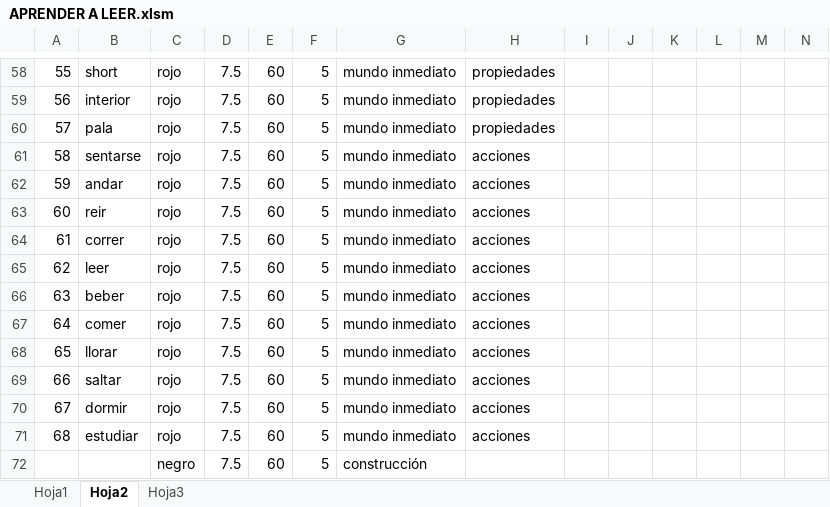
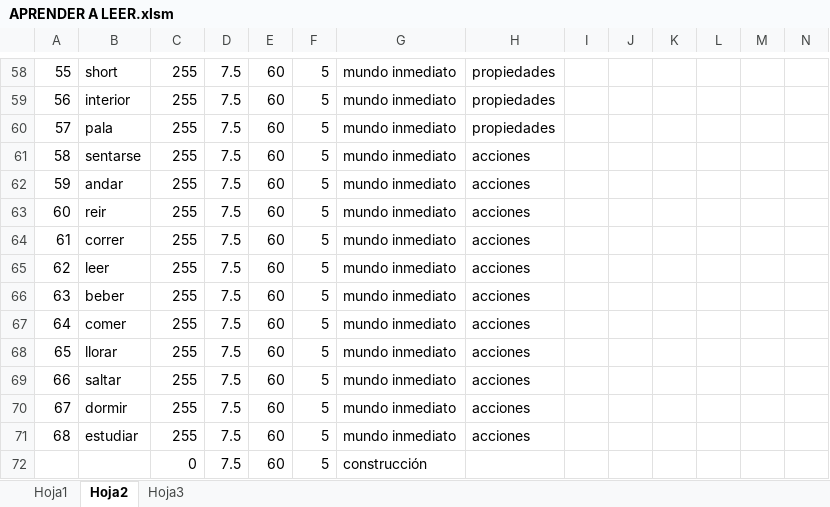
Before and after one commit to juliosep/aprender_a_leer, an Excel workbook: APRENDER A LEER.xlsm, sheet Hoja2, drawn as a sheet; only a part is shown, gaps mark what is left out; values as stored, in another font and other column widths than the file's, no borders; the diff covers the shown part only; the diff names each change by its address in the sheet, - before the commit and + after, or states it on an @@ line.

```diff
--- a/APRENDER A LEER.xlsm (sheet Hoja2)
+++ b/APRENDER A LEER.xlsm (sheet Hoja2)
-C58:C71: rojo
+C58:C71: 255
-C72: negro
+C72: 0
```
Also changed, not shown: 64 edited cells elsewhere in this sheet, 1 other file.
